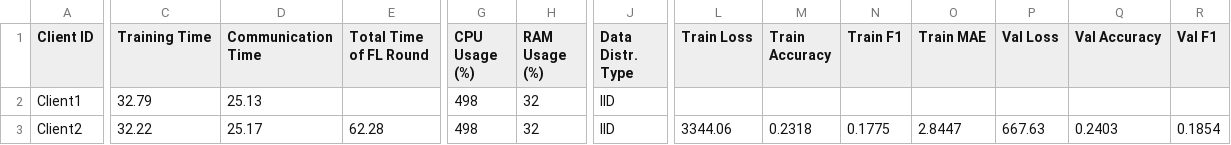
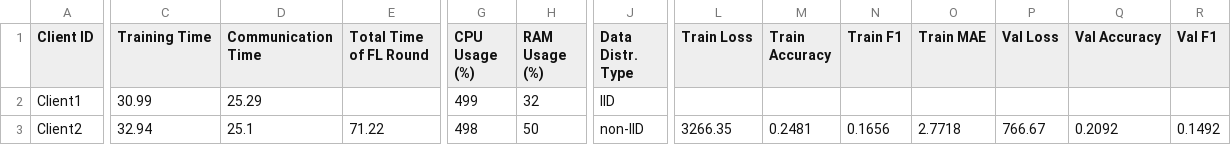
Before and after one commit to IvanComp/AP4Fed, a CSV file: Docker/performance/FLwithAP_performance_metrics_round1.csv, drawn as a sheet; only a part is shown, gaps mark what is left out; the diff covers the shown part only; the diff names each change by its address in the sheet, - before the commit and + after, or states it on an @@ line.

```diff
--- a/Docker/performance/FLwithAP_performance_metrics_round1.csv
+++ b/Docker/performance/FLwithAP_performance_metrics_round1.csv
-C2 (Training Time): 32.79
+C2 (Training Time): 30.99
-D2 (Communication Time): 25.13
+D2 (Communication Time): 25.29
-G2 (CPU Usage (%)): 498
+G2 (CPU Usage (%)): 499
-C3 (Training Time): 32.22
+C3 (Training Time): 32.94
-D3 (Communication Time): 25.17
+D3 (Communication Time): 25.1
-E3 (Total Time of FL Round): 62.28
+E3 (Total Time of FL Round): 71.22
-H3 (RAM Usage (%)): 32
+H3 (RAM Usage (%)): 50
-J3 (Data Distr. Type): IID
+J3 (Data Distr. Type): non-IID
-L3 (Train Loss): 3344.06
+L3 (Train Loss): 3266.35
-M3 (Train Accuracy): 0.2318
+M3 (Train Accuracy): 0.2481
-N3 (Train F1): 0.1775
+N3 (Train F1): 0.1656
-O3 (Train MAE): 2.8447
+O3 (Train MAE): 2.7718
-P3 (Val Loss): 667.63
+P3 (Val Loss): 766.67
-Q3 (Val Accuracy): 0.2403
+Q3 (Val Accuracy): 0.2092
-R3 (Val F1): 0.1854
+R3 (Val F1): 0.1492
```
Also changed, not shown: 1 edited cell elsewhere in this file, Docker/performance/FLwithAP_performance_metrics.csv, 13 other files.
